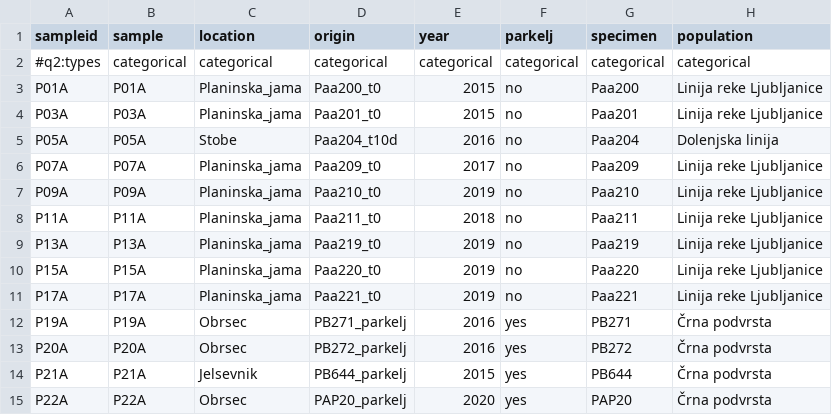
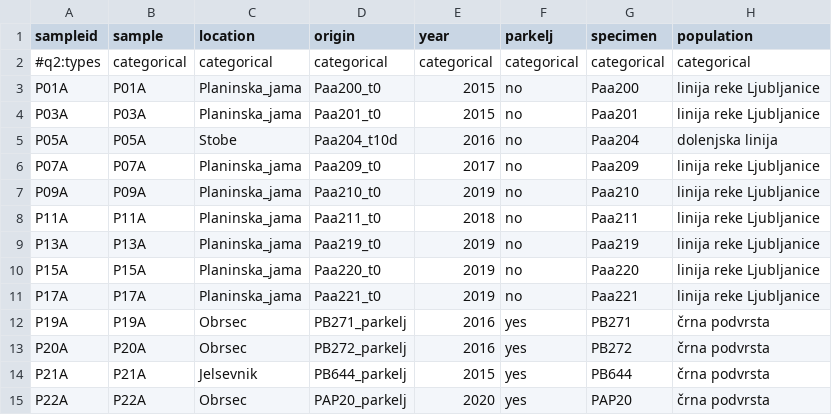
Before and after one commit to nezapajek/proteus-skin-microbiome, a TSV file: 00.sample-metadata.tsv, drawn as a sheet.

Commit message:
lineage to low caps

```diff
--- a/00.sample-metadata.tsv
+++ b/00.sample-metadata.tsv
@@ -2,14 +2,14 @@ sampleid  	sample      	location       	origin        	year        	parkelj
 #q2:types 	categorical 	categorical    	categorical   	categorical 	categorical 	categorical          	categorical
-P01A       	P01A         	Planinska_jama 	Paa200_t0     	2015        	no          	Paa200          	Linija reke Ljubljanice
-P03A       	P03A         	Planinska_jama 	Paa201_t0     	2015        	no          	Paa201          	Linija reke Ljubljanice
-P05A       	P05A         	Stobe          	Paa204_t10d   	2016        	no          	Paa204          	Dolenjska linija
-P07A       	P07A         	Planinska_jama 	Paa209_t0     	2017        	no          	Paa209          	Linija reke Ljubljanice
-P09A       	P09A         	Planinska_jama 	Paa210_t0     	2019        	no          	Paa210          	Linija reke Ljubljanice
-P11A      	P11A        	Planinska_jama 	Paa211_t0     	2018        	no          	Paa211          	Linija reke Ljubljanice
-P13A      	P13A        	Planinska_jama 	Paa219_t0     	2019        	no          	Paa219          	Linija reke Ljubljanice
-P15A      	P15A        	Planinska_jama 	Paa220_t0     	2019        	no          	Paa220          	Linija reke Ljubljanice
-P17A      	P17A        	Planinska_jama 	Paa221_t0     	2019        	no          	Paa221          	Linija reke Ljubljanice
-P19A      	P19A        	Obrsec         	PB271_parkelj 	2016        	yes         	PB271          	Črna podvrsta
-P20A      	P20A        	Obrsec         	PB272_parkelj 	2016        	yes         	PB272          	Črna podvrsta
-P21A      	P21A        	Jelsevnik      	PB644_parkelj 	2015        	yes         	PB644          	Črna podvrsta
-P22A      	P22A        	Obrsec         	PAP20_parkelj 	2020        	yes         	PAP20          	Črna podvrsta
+P01A       	P01A         	Planinska_jama 	Paa200_t0     	2015        	no          	Paa200          	linija reke Ljubljanice
+P03A       	P03A         	Planinska_jama 	Paa201_t0     	2015        	no          	Paa201          	linija reke Ljubljanice
+P05A       	P05A         	Stobe          	Paa204_t10d   	2016        	no          	Paa204          	dolenjska linija
+P07A       	P07A         	Planinska_jama 	Paa209_t0     	2017        	no          	Paa209          	linija reke Ljubljanice
+P09A       	P09A         	Planinska_jama 	Paa210_t0     	2019        	no          	Paa210          	linija reke Ljubljanice
+P11A      	P11A        	Planinska_jama 	Paa211_t0     	2018        	no          	Paa211          	linija reke Ljubljanice
+P13A      	P13A        	Planinska_jama 	Paa219_t0     	2019        	no          	Paa219          	linija reke Ljubljanice
+P15A      	P15A        	Planinska_jama 	Paa220_t0     	2019        	no          	Paa220          	linija reke Ljubljanice
+P17A      	P17A        	Planinska_jama 	Paa221_t0     	2019        	no          	Paa221          	linija reke Ljubljanice
+P19A      	P19A        	Obrsec         	PB271_parkelj 	2016        	yes         	PB271          	črna podvrsta
+P20A      	P20A        	Obrsec         	PB272_parkelj 	2016        	yes         	PB272          	črna podvrsta
+P21A      	P21A        	Jelsevnik      	PB644_parkelj 	2015        	yes         	PB644          	črna podvrsta
+P22A      	P22A        	Obrsec         	PAP20_parkelj 	2020        	yes         	PAP20          	črna podvrsta
```
